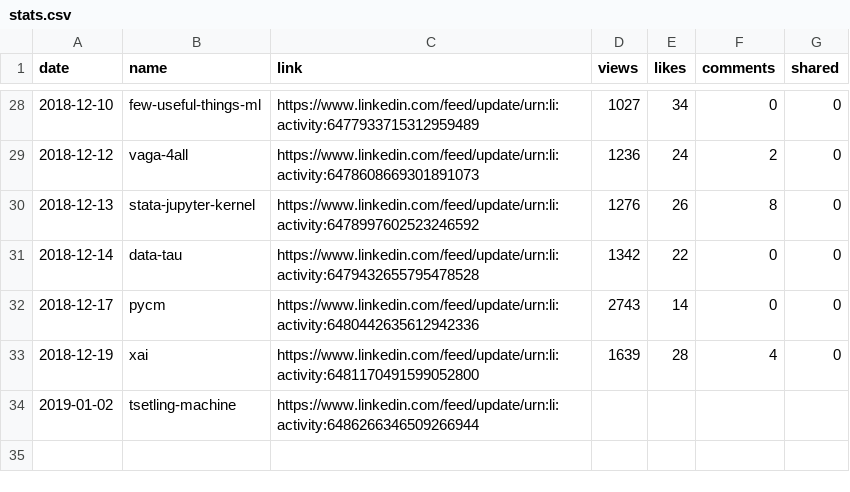
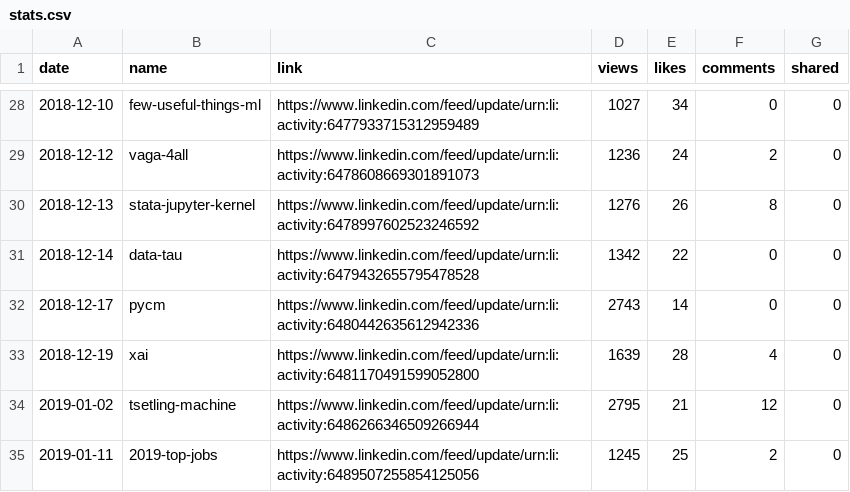
Before and after one commit to jayme-anchante/linkedin-posts, a CSV file: stats.csv, drawn as a sheet; only a part is shown, gaps mark what is left out.

Commit message:
stats

```diff
--- a/stats.csv
+++ b/stats.csv
@@ -33,2 +33,3 @@ date,name,link,views,likes,comments,shared
 2018-12-19,xai,https://www.linkedin.com/feed/update/urn:li:activity:6481170491599052800,1639,28,4,0
-2019-01-02,tsetling-machine,https://www.linkedin.com/feed/update/urn:li:activity:6486266346509266944,,,,
+2019-01-02,tsetling-machine,https://www.linkedin.com/feed/update/urn:li:activity:6486266346509266944,2795,21,12,0
+2019-01-11,2019-top-jobs,https://www.linkedin.com/feed/update/urn:li:activity:6489507255854125056,1245,25,2,0
```
